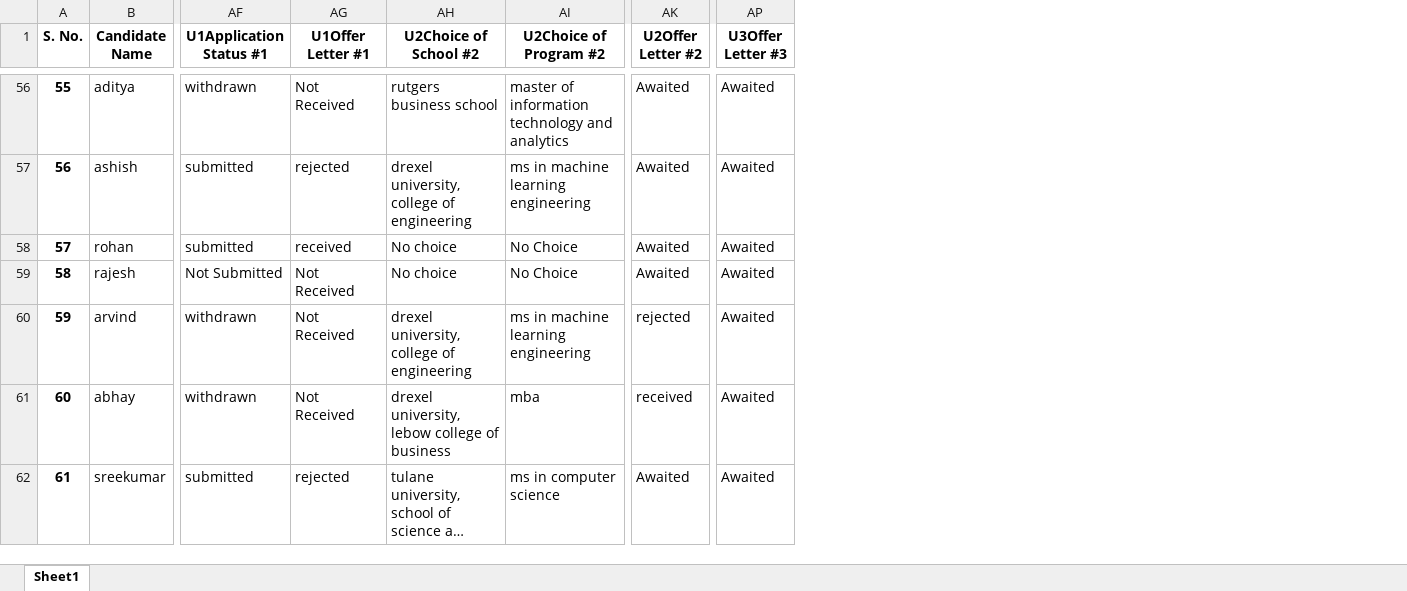
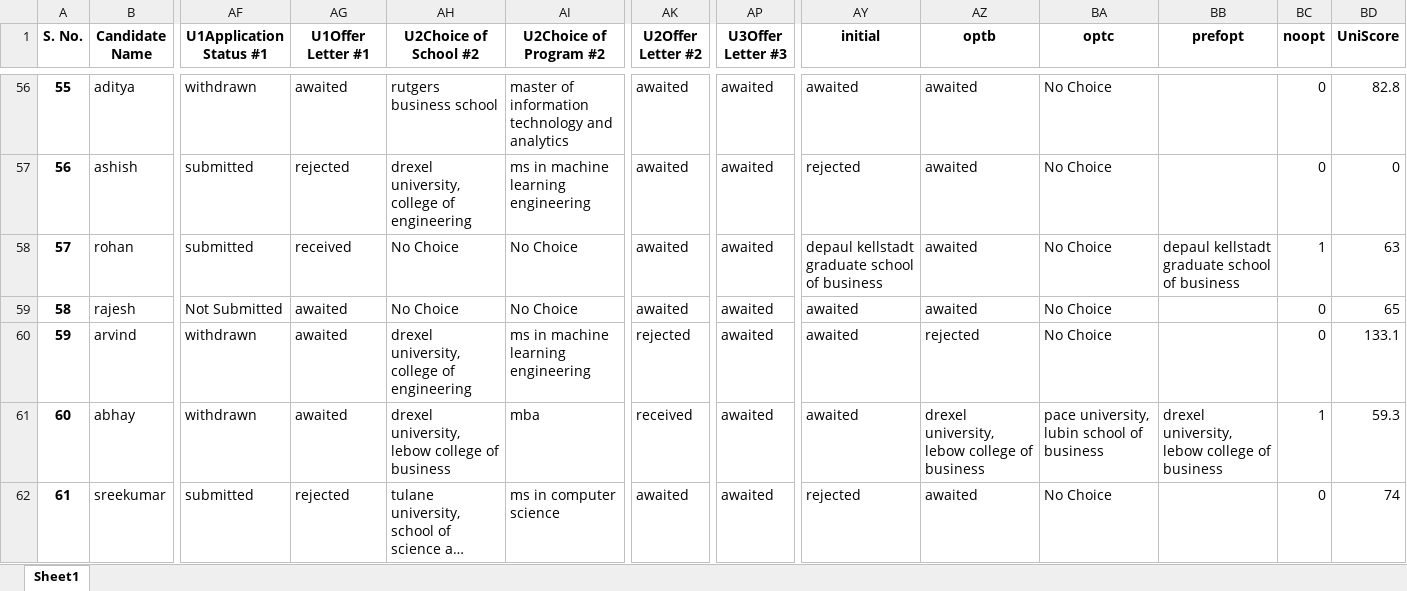
Before and after one commit to edwinEldhose404/USPathwayAnalysis, an Excel workbook: output_file.xlsx, sheet Sheet1, drawn as a sheet; only a part is shown, gaps mark what is left out; long unchanged cells end in …; values as stored, in another font and other column widths than the file's, no borders; the diff covers the shown part only; the diff names each change by its address in the sheet, - before the commit and + after, or states it on an @@ line.

```diff
--- a/output_file.xlsx (sheet Sheet1)
+++ b/output_file.xlsx (sheet Sheet1)
+column AY (initial), rows 56-62: awaited | rejected | depaul kellstadt graduate school of business | awaited | awaited | awaited | rejected
+column AZ (optb), rows 56-62: awaited | awaited | awaited | awaited | rejected | drexel university, lebow college of business | awaited
+column BA (optc), rows 56-62: No Choice | No Choice | No Choice | No Choice | No Choice | pace university, lubin school of business | No Choice
+column BB (prefopt), rows 58-61: depaul kellstadt graduate school of business |  |  | drexel university, lebow college of business
+column BC (noopt), rows 56-62: 0 | 0 | 1 | 0 | 0 | 1 | 0
+column BD (UniScore), rows 56-62: 82.8 | 0 | 63 | 65 | 133.1 | 59.3 | 74
-AG56 (U1Offer Letter #1): Not Received
+AG56 (U1Offer Letter #1): awaited
-AK56:AK59 (U2Offer Letter #2): Awaited
+AK56:AK59 (U2Offer Letter #2): awaited
-AP56:AP62 (U3Offer Letter #3): Awaited
+AP56:AP62 (U3Offer Letter #3): awaited
-AH58:AH59 (U2Choice of School #2): No choice
+AH58:AH59 (U2Choice of School #2): No Choice
-AG59:AG61 (U1Offer Letter #1): Not Received
+AG59:AG61 (U1Offer Letter #1): awaited
-AK62 (U2Offer Letter #2): Awaited
+AK62 (U2Offer Letter #2): awaited
```
Also changed, not shown: 673 edited cells elsewhere in this sheet, notSelectedStudents.xlsx, output.xlsx, 2 other files.
